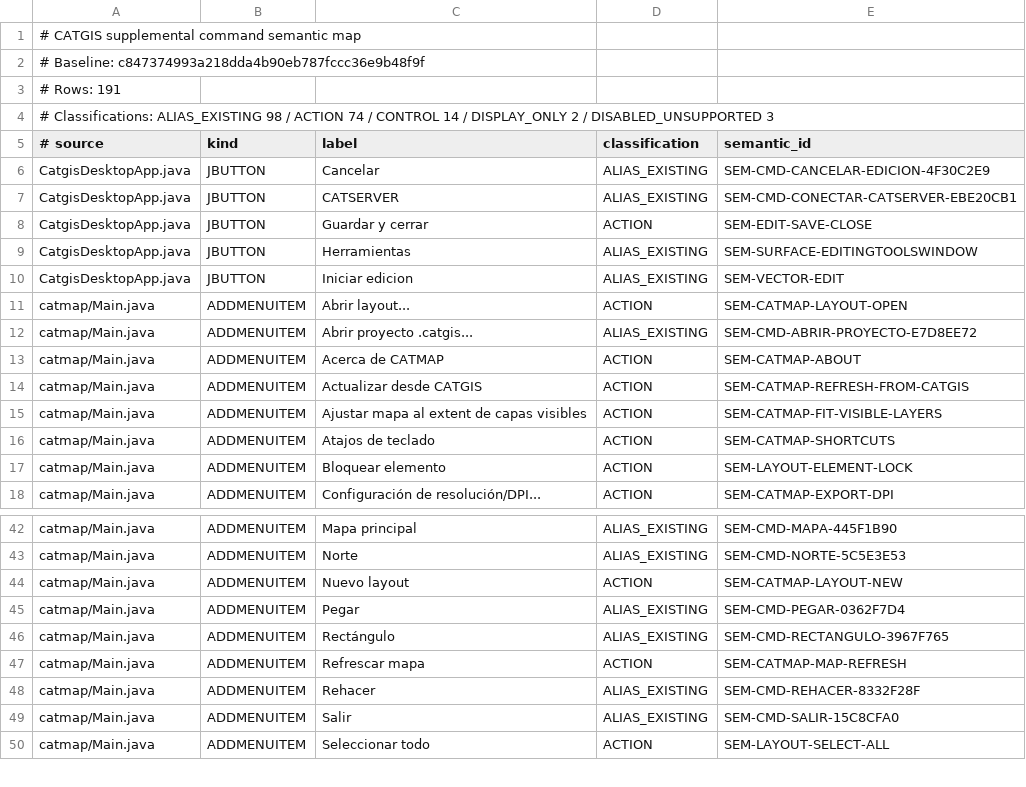
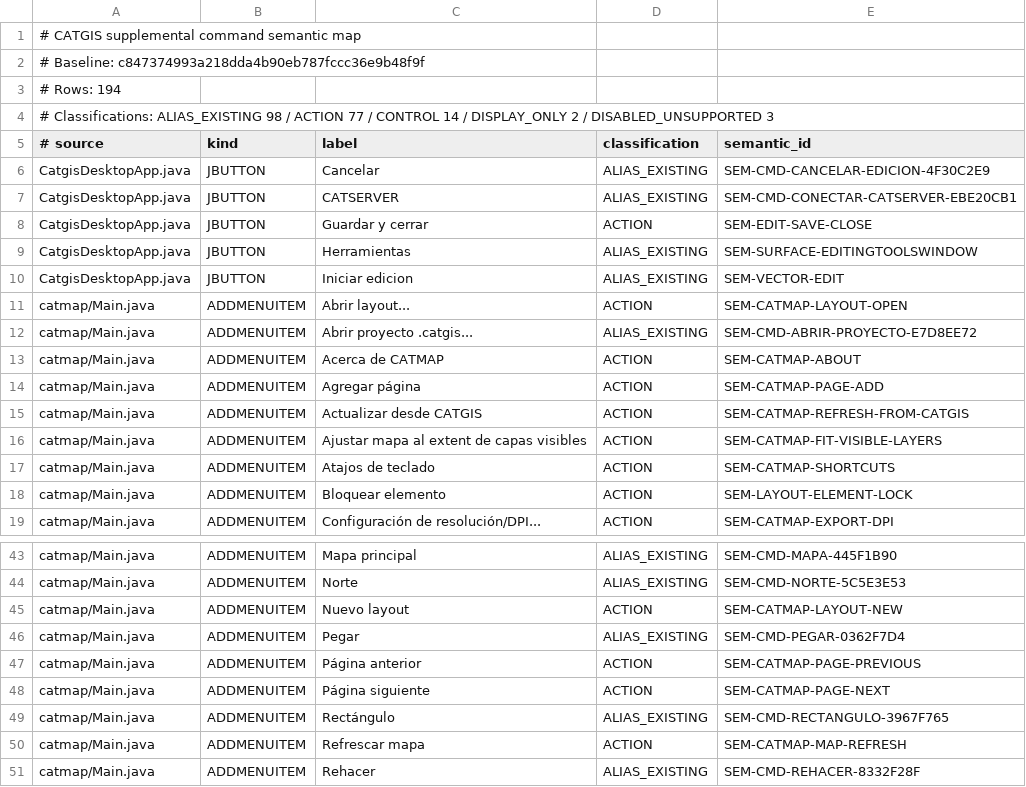
Before and after one commit to tulatraes25/CATGIS-DESKTOP, a TSV file: docs/quality/SUPPLEMENTAL_COMMAND_SEMANTIC_MAP.tsv, drawn as a sheet; only a part is shown, gaps mark what is left out; the shorter side is filled out with more unchanged rows.

Commit message:
docs(certification): map CATMAP page commands to distinct semantic actions

```diff
--- a/docs/quality/SUPPLEMENTAL_COMMAND_SEMANTIC_MAP.tsv
+++ b/docs/quality/SUPPLEMENTAL_COMMAND_SEMANTIC_MAP.tsv
@@ -2,4 +2,4 @@
 # Baseline: c847374993a218dda4b90eb787fccc36e9b48f9f
-# Rows: 191
-# Classifications: ALIAS_EXISTING 98 / ACTION 74 / CONTROL 14 / DISPLAY_ONLY 2 / DISABLED_UNSUPPORTED 3
+# Rows: 194
+# Classifications: ALIAS_EXISTING 98 / ACTION 77 / CONTROL 14 / DISPLAY_ONLY 2 / DISABLED_UNSUPPORTED 3
 # source	kind	label	classification	semantic_id
@@ -13,2 +13,3 @@ catmap/Main.java	ADDMENUITEM	Abrir proyecto .catgis...	ALIAS_EXISTING	SEM-CMD-AB
 catmap/Main.java	ADDMENUITEM	Acerca de CATMAP	ACTION	SEM-CATMAP-ABOUT
+catmap/Main.java	ADDMENUITEM	Agregar página	ACTION	SEM-CATMAP-PAGE-ADD
 catmap/Main.java	ADDMENUITEM	Actualizar desde CATGIS	ACTION	SEM-CATMAP-REFRESH-FROM-CATGIS
@@ -45,2 +46,4 @@ catmap/Main.java	ADDMENUITEM	Nuevo layout	ACTION	SEM-CATMAP-LAYOUT-NEW
 catmap/Main.java	ADDMENUITEM	Pegar	ALIAS_EXISTING	SEM-CMD-PEGAR-0362F7D4
+catmap/Main.java	ADDMENUITEM	Página anterior	ACTION	SEM-CATMAP-PAGE-PREVIOUS
+catmap/Main.java	ADDMENUITEM	Página siguiente	ACTION	SEM-CATMAP-PAGE-NEXT
 catmap/Main.java	ADDMENUITEM	Rectángulo	ALIAS_EXISTING	SEM-CMD-RECTANGULO-3967F765
```
